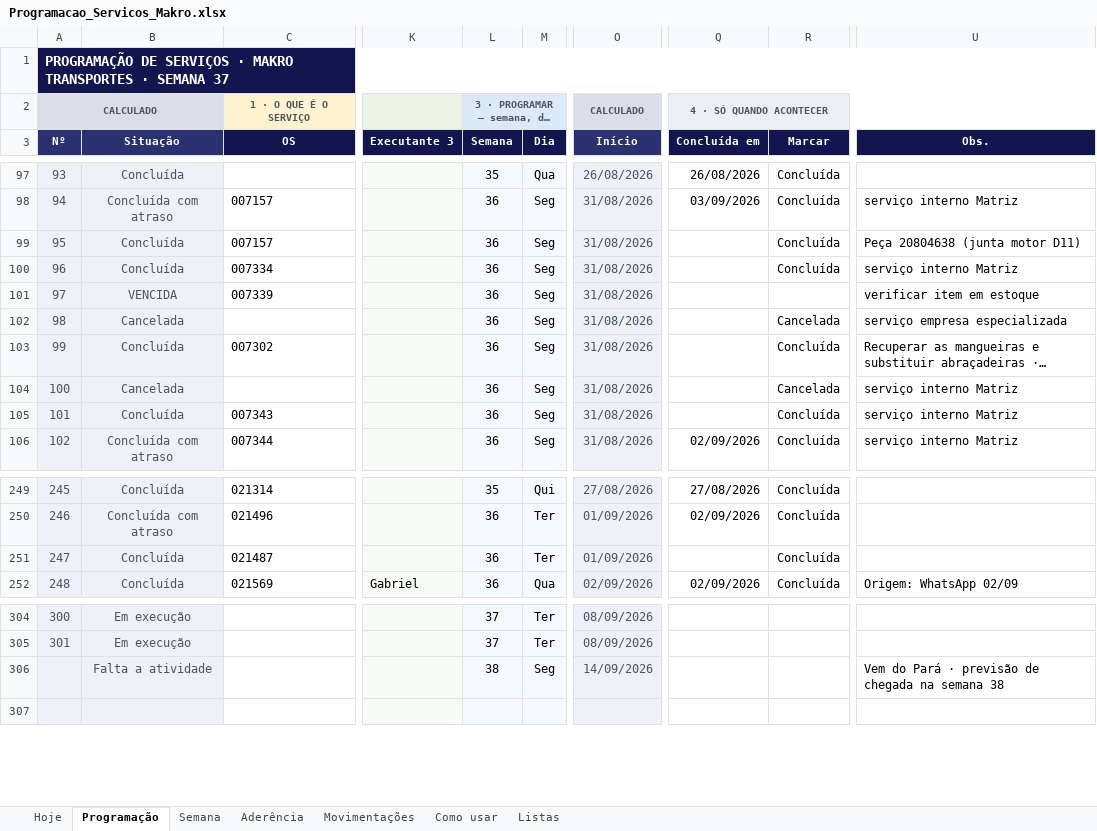
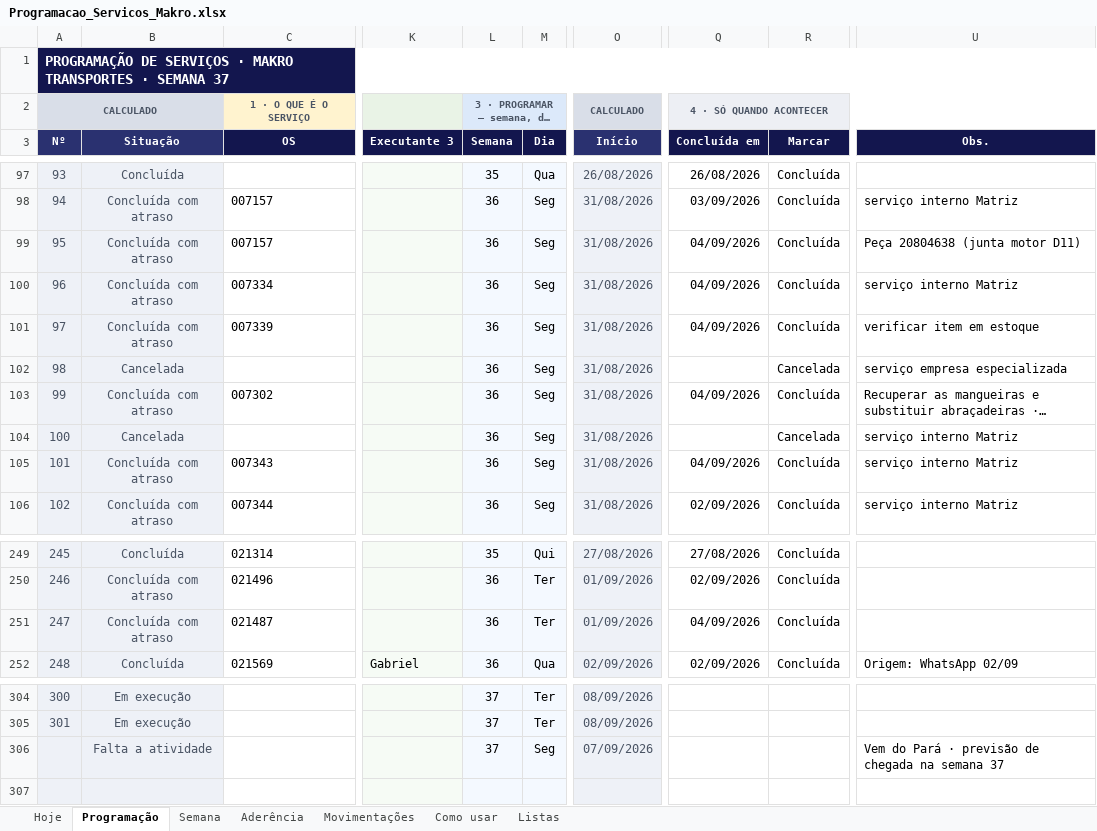
Before and after one commit to zodkaps/gestaomkt, an Excel workbook: planilha/Programacao_Servicos_Makro.xlsx, sheet Programação, drawn as a sheet; only a part is shown, gaps mark what is left out; long unchanged cells end in …; values as stored, in another font and other column widths than the file's, no borders; charts and pictures and conditional formats not drawn; the diff covers the shown part only; the diff names each change by its address in the sheet, - before the commit and + after, or states it on an @@ line.

```diff
--- a/planilha/Programacao_Servicos_Makro.xlsx (sheet Programação)
+++ b/planilha/Programacao_Servicos_Makro.xlsx (sheet Programação)
-B99:B100 (Situação): Concluída
+B99:B100 (Situação): Concluída com atraso
-Q99:Q101 (Concluída em): (empty)
+Q99:Q101 (Concluída em): 04/09/2026
-B101 (Situação): VENCIDA
+B101 (Situação): Concluída com atraso
-R101 (Marcar): (empty)
+R101 (Marcar): Concluída
-B103 (Situação): Concluída
+B103 (Situação): Concluída com atraso
-Q103 (Concluída em): (empty)
+Q103 (Concluída em): 04/09/2026
-B105 (Situação): Concluída
+B105 (Situação): Concluída com atraso
-Q105 (Concluída em): (empty)
+Q105 (Concluída em): 04/09/2026
-B251 (Situação): Concluída
+B251 (Situação): Concluída com atraso
-Q251 (Concluída em): (empty)
+Q251 (Concluída em): 04/09/2026
-L306 (Semana): 38
+L306 (Semana): 37
-O306 (Início): 14/09/2026
+O306 (Início): 07/09/2026
-U306 (Obs.): …na semana 38
+U306 (Obs.): …na semana 37
```
Also changed, not shown: 61 edited cells elsewhere in this sheet, sheet Hoje, sheet Semana, hidden cells, charts or pictures, planilha/Programacao_Diaria_Makro.xlsx, 3 other files.
